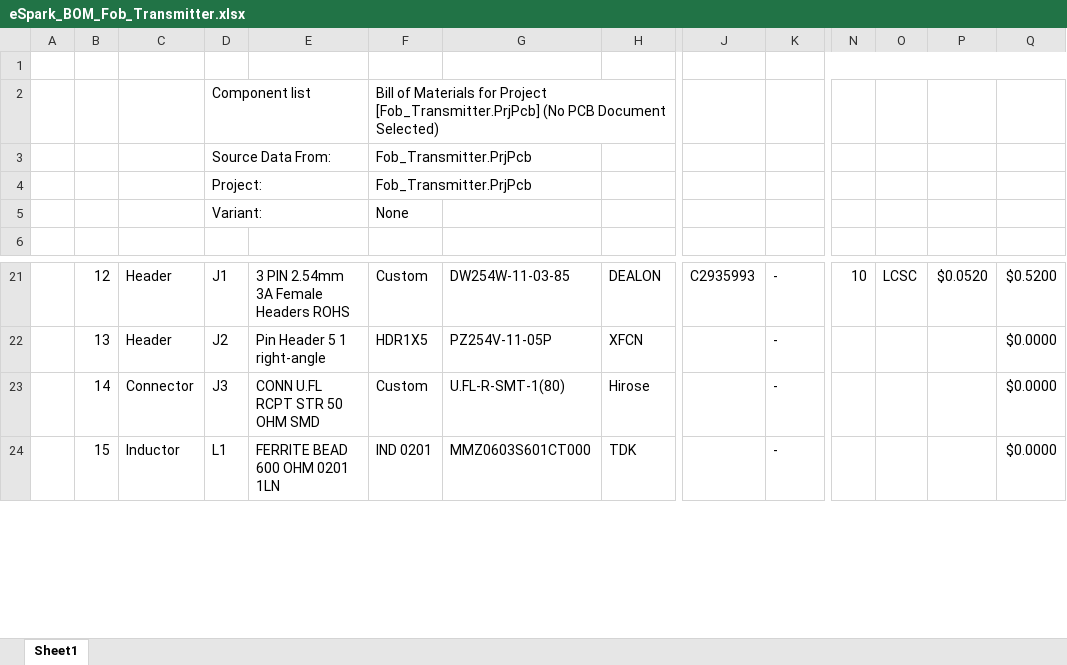
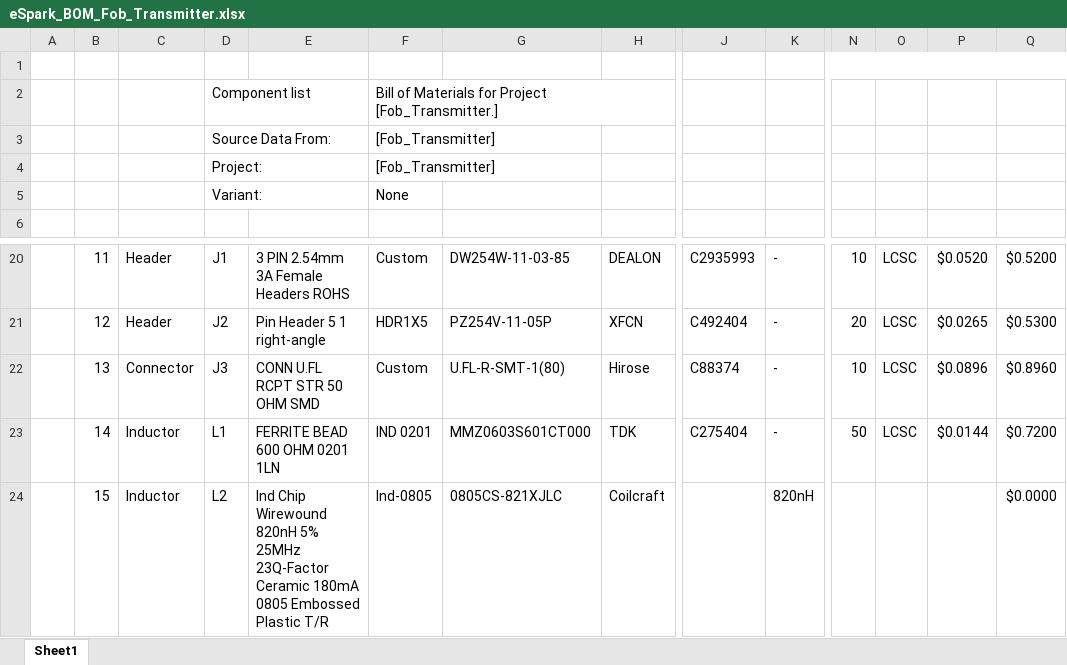
Before and after one commit to eSpark-Backup/oliver-arc, an Excel workbook: Deliverables/BOM/Fob_Transmitter/eSpark_BOM_Fob_Transmitter.xlsx, sheet Sheet1, drawn as a sheet; only a part is shown, gaps mark what is left out; values as stored, in another font and other column widths than the file's, no cell formats; charts and pictures not drawn; addresses are those after the commit; rows hold the shown columns only; the diff covers the shown part only; the diff names each change by its address in the sheet, - before the commit and + after, or states it on an @@ line.

```diff
--- a/Deliverables/BOM/Fob_Transmitter/eSpark_BOM_Fob_Transmitter.xlsx (sheet Sheet1)
+++ b/Deliverables/BOM/Fob_Transmitter/eSpark_BOM_Fob_Transmitter.xlsx (sheet Sheet1)
-F2: …for Project [Fob_Transmitter.PrjPcb] (No PCB Document Selected)
+F2: …for Project [Fob_Transmitter.]
-F3:F4: Fob_Transmitter.PrjPcb
+F3:F4: [Fob_Transmitter]
-B20: 12
+B20: 11
+row 21:  | 12 | Header | J2 | Pin Header 5 1 right-angle | HDR1X5 | PZ254V-11-05P | XFCN | C492404 | - | 20 | LCSC | $0.0265 | $0.5300
-C22: Header
+C22: Connector
-D22: J2
+D22: J3
-E22: Pin Header 5 1 right-angle
+E22: CONN U.FL RCPT STR 50 OHM SMD
-F22: HDR1X5
+F22: Custom
-G22: PZ254V-11-05P
+G22: U.FL-R-SMT-1(80)
-H22: XFCN
+H22: Hirose
-J22: (empty)
+J22: C88374
-N22: (empty)
+N22: 10
-O22:O23: (empty)
+O22:O23: LCSC
-P22: (empty)
+P22: $0.0896
-Q22: $0.0000
+Q22: $0.8960
-C23: Connector
+C23: Inductor
-D23: J3
+D23: L1
-E23: CONN U.FL RCPT STR 50 OHM SMD
+E23: FERRITE BEAD 600 OHM 0201 1LN
-F23: Custom
+F23: IND 0201
-G23: U.FL-R-SMT-1(80)
+G23: MMZ0603S601CT000
-H23: Hirose
+H23: TDK
-J23: (empty)
+J23: C275404
-N23: (empty)
+N23: 50
-P23: (empty)
+P23: $0.0144
-Q23: $0.0000
+Q23: $0.7200
-D24: L1
+D24: L2
-E24: FERRITE BEAD 600 OHM 0201 1LN
+E24: Ind Chip Wirewound 820nH 5% 25MHz 23Q-Factor Ceramic 180mA 0805 Embossed Plastic T/R
-F24: IND 0201
+F24: Ind-0805
-G24: MMZ0603S601CT000
+G24: 0805CS-821XJLC
-H24: TDK
+H24: Coilcraft
-K24: -
+K24: 820nH
```
Also changed, not shown: 2 added rows, 3 removed rows and 320 edited cells elsewhere in this sheet, cell formats, formulas that keep their value, Deliverables/BOM/Fob_Transmitter/Client_BOM_Fob_Transmitter.xlsx, 6 other files.
